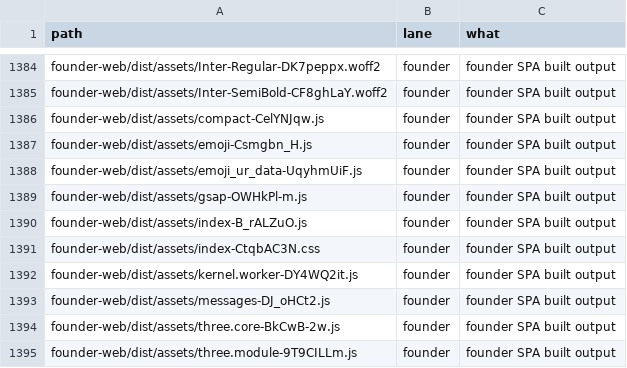
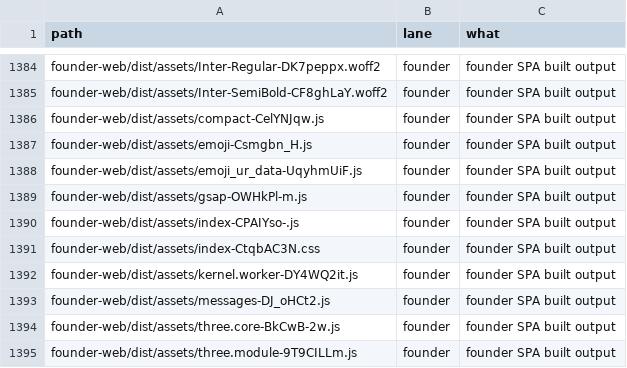
Before and after one commit to naumansherwani/ANEXOMAIL-WORKSPACE, a CSV file: lanes/ALL-FILES.csv, drawn as a sheet; only a part is shown, gaps mark what is left out.

```diff
--- a/lanes/ALL-FILES.csv
+++ b/lanes/ALL-FILES.csv
@@ -1389,3 +1389,3 @@ founder-web/dist/assets/emoji_ur_data-UqyhmUiF.js,founder,"founder SPA built out
 founder-web/dist/assets/gsap-OWHkPl-m.js,founder,"founder SPA built output"
-founder-web/dist/assets/index-B_rALZuO.js,founder,"founder SPA built output"
+founder-web/dist/assets/index-CPAIYso-.js,founder,"founder SPA built output"
 founder-web/dist/assets/index-CtqbAC3N.css,founder,"founder SPA built output"
```
Also changed, not shown: 17 other files.
